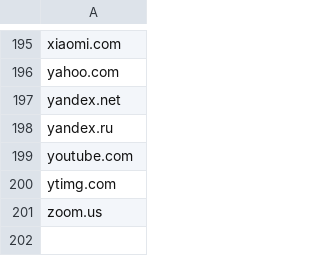
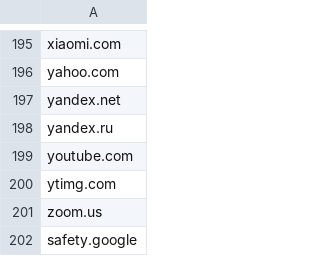
Before and after one commit to phumin339-3/Project-RM, a CSV file: data/allowlist.csv, drawn as a sheet; only a part is shown, gaps mark what is left out; the diff names each change by its address in the sheet, - before the commit and + after, or states it on an @@ line.

```diff
--- a/data/allowlist.csv
+++ b/data/allowlist.csv
+row 202: safety.google
```
Also changed, not shown: 1 other file.
